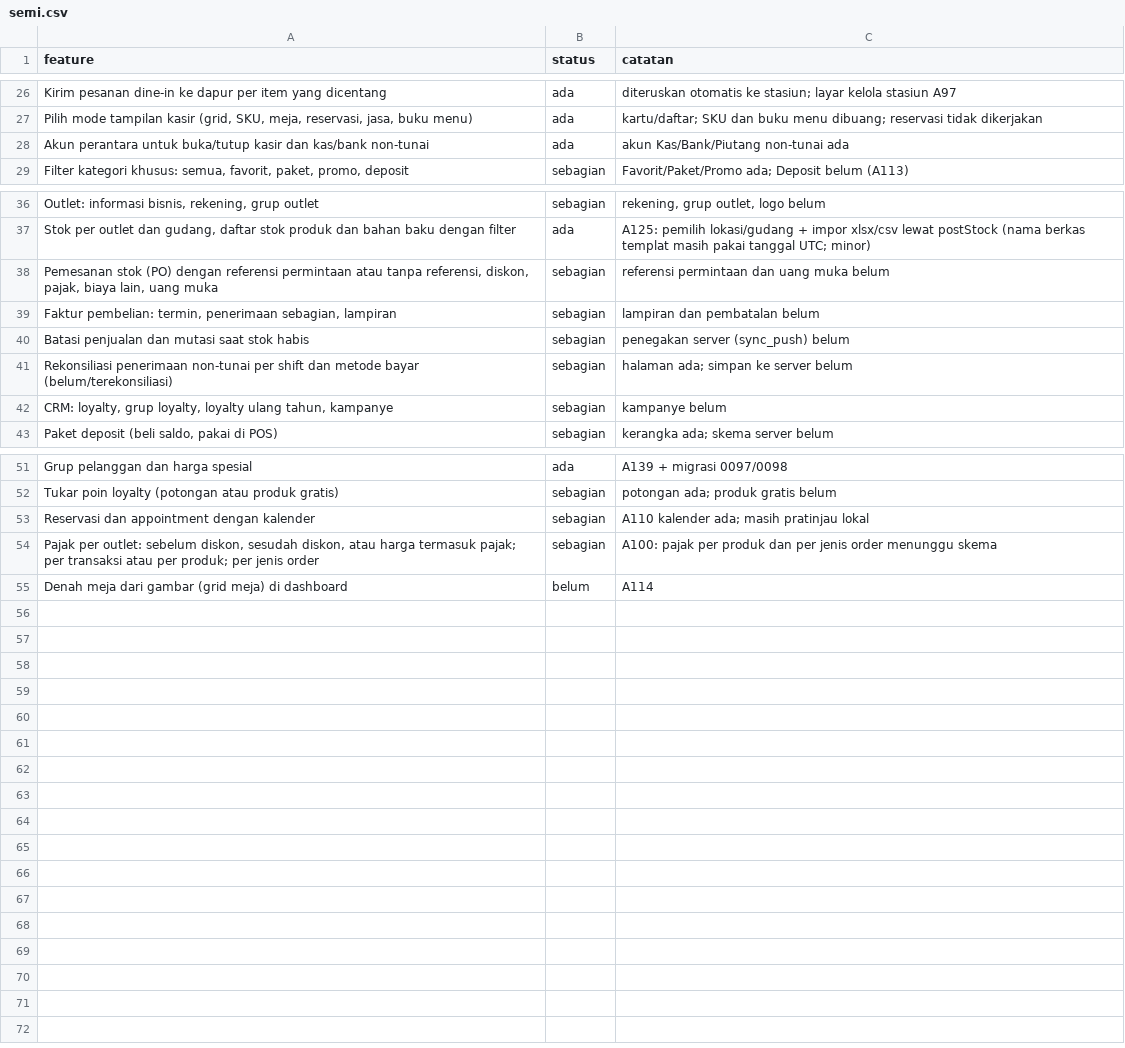
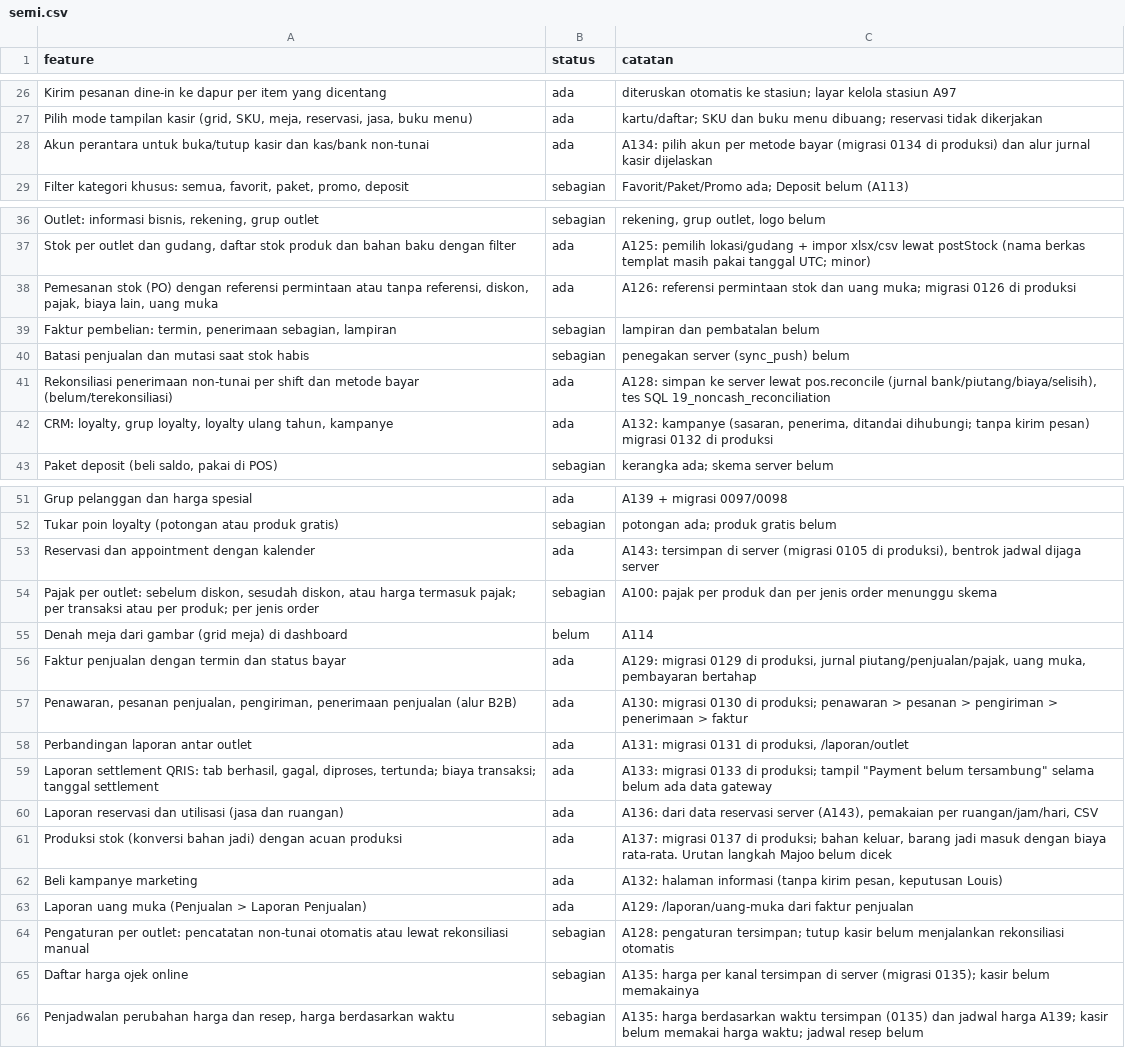
Before and after one commit to louisf2803/cg-pos, a CSV file: docs/semi.csv, drawn as a sheet; only a part is shown, gaps mark what is left out; the diff names each change by its address in the sheet, - before the commit and + after, or states it on an @@ line.

```diff
--- a/docs/semi.csv
+++ b/docs/semi.csv
-C28 (catatan): akun Kas/Bank/Piutang non-tunai ada
+C28 (catatan): A134: pilih akun per metode bayar (migrasi 0134 di produksi) dan alur jurnal kasir dijelaskan
-B38 (status): sebagian
+B38 (status): ada
-C38 (catatan): referensi permintaan dan uang muka belum
+C38 (catatan): A126: referensi permintaan stok dan uang muka; migrasi 0126 di produksi
-B41:B42 (status): sebagian
+B41:B42 (status): ada
-C41 (catatan): halaman ada; simpan ke server belum
+C41 (catatan): A128: simpan ke server lewat pos.reconcile (jurnal bank/piutang/biaya/selisih), tes SQL 19_noncash_reconciliation
-C42 (catatan): kampanye belum
+C42 (catatan): A132: kampanye (sasaran, penerima, ditandai dihubungi; tanpa kirim pesan) migrasi 0132 di produksi
-B53 (status): sebagian
+B53 (status): ada
-C53 (catatan): A110 kalender ada; masih pratinjau lokal
+C53 (catatan): A143: tersimpan di server (migrasi 0105 di produksi), bentrok jadwal dijaga server
+row 56: Faktur penjualan dengan termin dan status bayar | ada | A129: migrasi 0129 di produksi, jurnal piutang/penjualan/pajak, uang muka, pembayaran bertahap
+row 57: Penawaran, pesanan penjualan, pengiriman, penerimaan penjualan (alur B2B) | ada | A130: migrasi 0130 di produksi; penawaran > pesanan > pengiriman > penerimaan > faktur
+row 58: Perbandingan laporan antar outlet | ada | A131: migrasi 0131 di produksi, /laporan/outlet
+row 59: Laporan settlement QRIS: tab berhasil, gagal, diproses, tertunda; biaya transaksi; tanggal settlement | ada | A133: migrasi 0133 di produksi; tampil "Payment belum tersambung" selama belum ada data gateway
+row 60: Laporan reservasi dan utilisasi (jasa dan ruangan) | ada | A136: dari data reservasi server (A143), pemakaian per ruangan/jam/hari, CSV
+row 61: Produksi stok (konversi bahan jadi) dengan acuan produksi | ada | A137: migrasi 0137 di produksi; bahan keluar, barang jadi masuk dengan biaya rata-rata. Urutan langkah Majoo belum dicek
+row 62: Beli kampanye marketing | ada | A132: halaman informasi (tanpa kirim pesan, keputusan Louis)
+row 63: Laporan uang muka (Penjualan > Laporan Penjualan) | ada | A129: /laporan/uang-muka dari faktur penjualan
+row 64: Pengaturan per outlet: pencatatan non-tunai otomatis atau lewat rekonsiliasi manual | sebagian | A128: pengaturan tersimpan; tutup kasir belum menjalankan rekonsiliasi otomatis
+row 65: Daftar harga ojek online | sebagian | A135: harga per kanal tersimpan di server (migrasi 0135); kasir belum memakainya
+row 66: Penjadwalan perubahan harga dan resep, harga berdasarkan waktu | sebagian | A135: harga berdasarkan waktu tersimpan (0135) dan jadwal harga A139; kasir belum memakai harga waktu; jadwal resep belum
```
Also changed, not shown: 1 other file.
